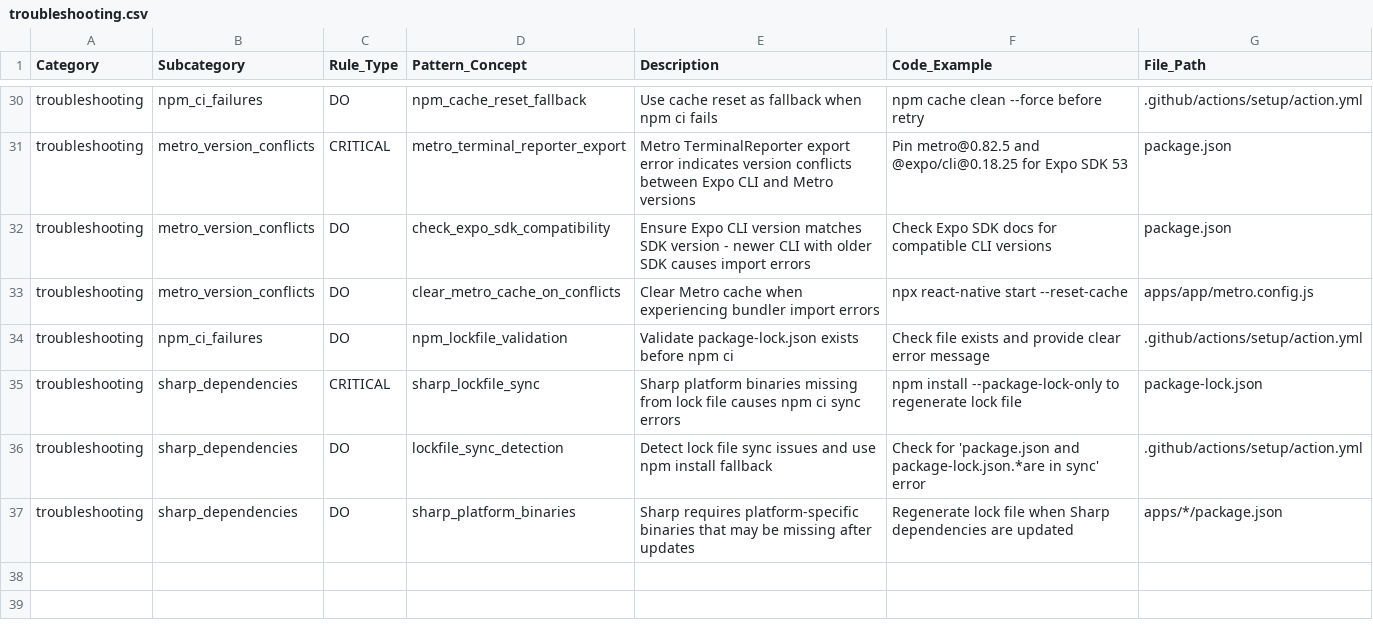
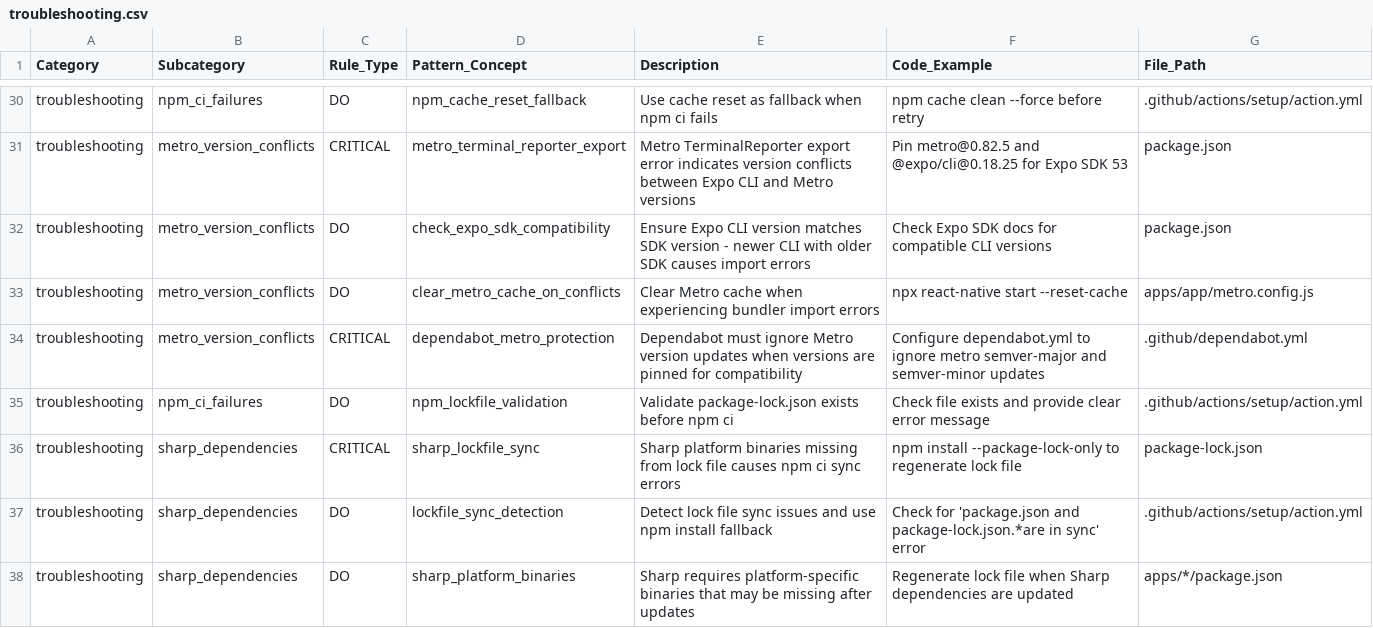
Before and after one commit to kayleschmoyer/Legacy, a CSV file: docs/agents/troubleshooting.csv, drawn as a sheet; only a part is shown, gaps mark what is left out; the diff names each change by its address in the sheet, - before the commit and + after, or states it on an @@ line.

Commit message:
chore: protect pinned Metro dependencies from Dependabot updates
- Add ignore rules for metro, metro-config, @expo/metro-config, @expo/cli
- Prevent semver-major and semver-minor updates that could break compatibility
- Update troubleshooting guide with Dependabot Metro protection patterns
- Ensures Metro 0.82.5 pins remain stable for Expo SDK 53 compatibility

```diff
--- a/docs/agents/troubleshooting.csv
+++ b/docs/agents/troubleshooting.csv
+row 34: troubleshooting | metro_version_conflicts | CRITICAL | dependabot_metro_protection | Dependabot must ignore Metro version updates when versions are pinned for compatibility | Configure dependabot.yml to ignore metro semver-major and semver-minor updates | .github/dependabot.yml
```
Also changed, not shown: 1 other file.
